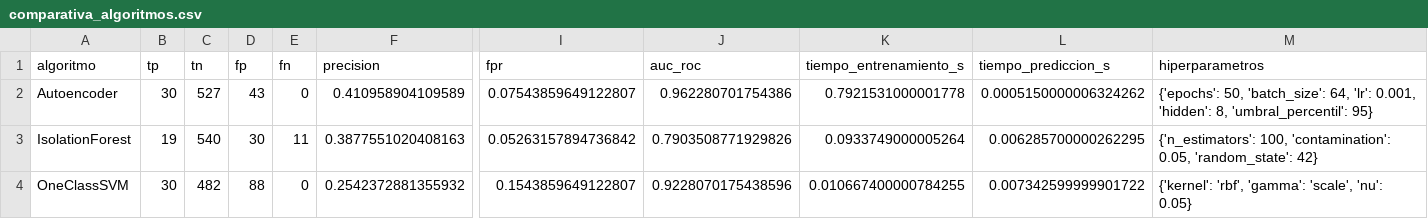
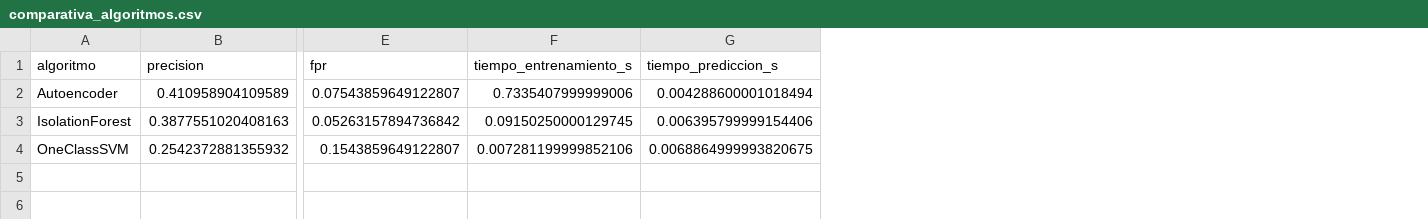
Before and after one commit to CherryMochiPanda/PanelDeControl_Cujae, a CSV file: backend/app/nbm/results/comparativa_algoritmos.csv, drawn as a sheet; only a part is shown, gaps mark what is left out; removed rows and columns are numbered as before the commit, all else as after; the diff names each change by its address in the sheet, - before the commit and + after, or states it on an @@ line.

```diff
--- a/backend/app/nbm/results/comparativa_algoritmos.csv
+++ b/backend/app/nbm/results/comparativa_algoritmos.csv
-column B (tp), rows 2-4: 30 | 19 | 30
-column C (tn), rows 2-4: 527 | 540 | 482
-column D (fp), rows 2-4: 43 | 30 | 88
-column E (fn), rows 2-4: 0 | 11 | 0
-column J (auc_roc), rows 2-4: 0.962280701754386 | 0.7903508771929826 | 0.9228070175438596
-column M (hiperparametros), rows 2-4: {'epochs': 50, 'batch_size': 64, 'lr': 0.001, 'hidden': 8, 'umbral_percentil': 95} | {'n_estimators': 100, 'contamination': 0.05, 'random_state': 42} | {'kernel': 'rbf', 'gamma': 'scale', 'nu': 0.05}
-F2 (tiempo_entrenamiento_s): 0.7921531000001778
+F2 (tiempo_entrenamiento_s): 0.7335407999999006
-G2 (tiempo_prediccion_s): 0.0005150000006324262
+G2 (tiempo_prediccion_s): 0.004288600001018494
-F3 (tiempo_entrenamiento_s): 0.0933749000005264
+F3 (tiempo_entrenamiento_s): 0.09150250000129745
-G3 (tiempo_prediccion_s): 0.006285700000262295
+G3 (tiempo_prediccion_s): 0.006395799999154406
-F4 (tiempo_entrenamiento_s): 0.010667400000784255
+F4 (tiempo_entrenamiento_s): 0.007281199999852106
-G4 (tiempo_prediccion_s): 0.007342599999901722
+G4 (tiempo_prediccion_s): 0.0068864999993820675
```
Also changed, not shown: 5 other files.
